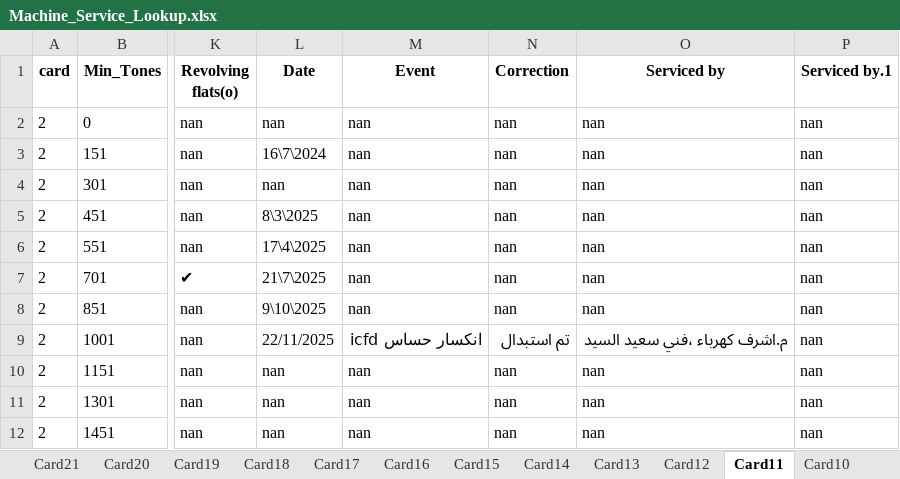
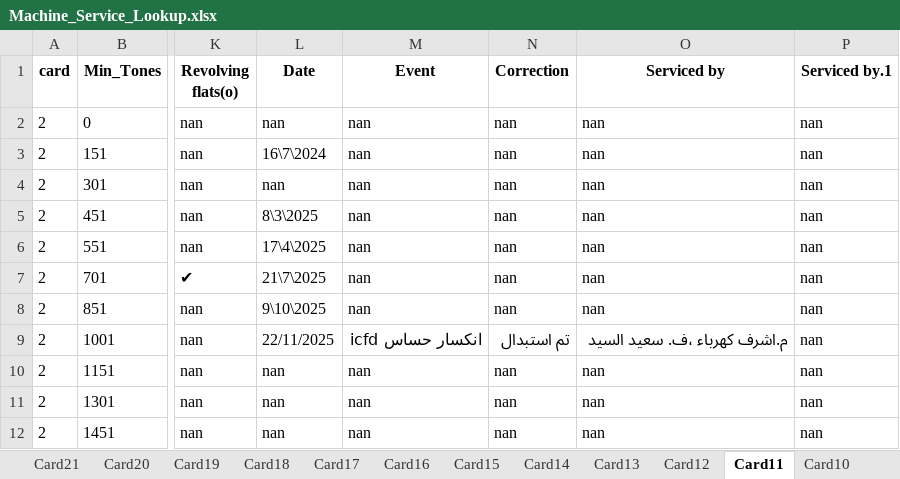
Before and after one commit to mahmedabdallh123/BELYARN, an Excel workbook: Machine_Service_Lookup.xlsx, sheet Card11, drawn as a sheet; only a part is shown, gaps mark what is left out; values as stored, in another font and other column widths than the file's, no borders; the diff names each change by its address in the sheet, - before the commit and + after, or states it on an @@ line.

Commit message:
تعديل تلقائي في شيت Card11 by admin at 2025-11-23 09:28:48

```diff
--- a/Machine_Service_Lookup.xlsx (sheet Card11)
+++ b/Machine_Service_Lookup.xlsx (sheet Card11)
-O9 (Serviced by): م.اشرف كهرباء ،فني سعيد السيد
+O9 (Serviced by): م.اشرف كهرباء ،ف. سعيد السيد
```
